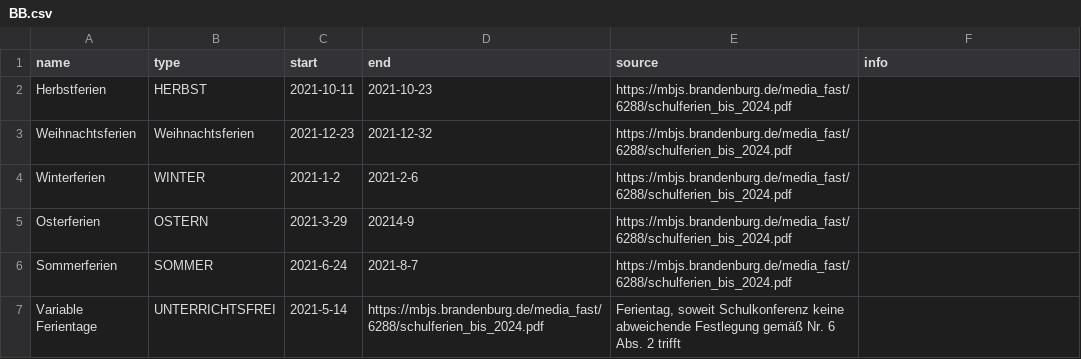
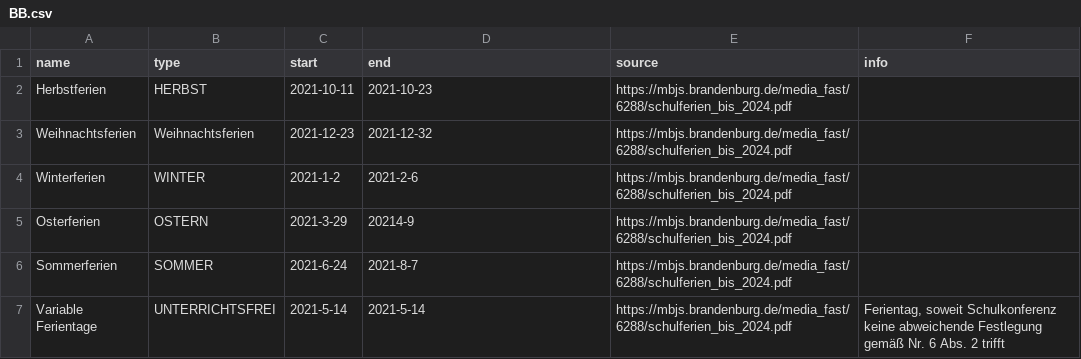
Before and after one commit to giggity-hub/schulferien, a CSV file: Schulferien/2021/BB.csv, drawn as a sheet.

```diff
--- a/Schulferien/2021/BB.csv
+++ b/Schulferien/2021/BB.csv
@@ -6,2 +6,2 @@ Osterferien, OSTERN, 2021-3-29, 20214-9, https://mbjs.brandenburg.de/media_fast/
 Sommerferien, SOMMER, 2021-6-24, 2021-8-7, https://mbjs.brandenburg.de/media_fast/6288/schulferien_bis_2024.pdf,
-Variable Ferientage, UNTERRICHTSFREI, 2021-5-14, https://mbjs.brandenburg.de/media_fast/6288/schulferien_bis_2024.pdf, "Ferientag, soweit Schulkonferenz keine abweichende Festlegung gemäß Nr. 6 Abs. 2 trifft"
+Variable Ferientage, UNTERRICHTSFREI, 2021-5-14, 2021-5-14, https://mbjs.brandenburg.de/media_fast/6288/schulferien_bis_2024.pdf, "Ferientag, soweit Schulkonferenz keine abweichende Festlegung gemäß Nr. 6 Abs. 2 trifft"
```
